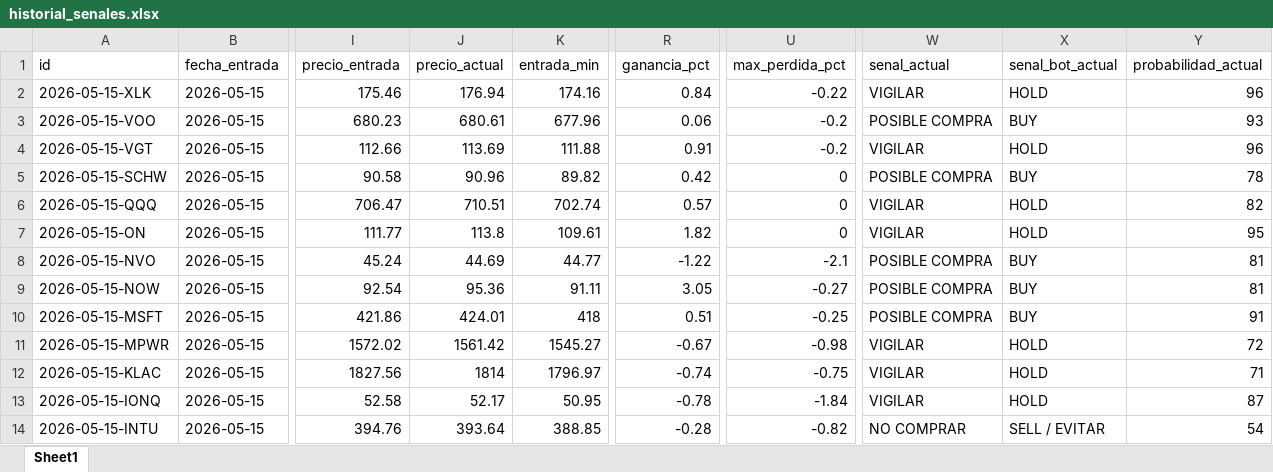
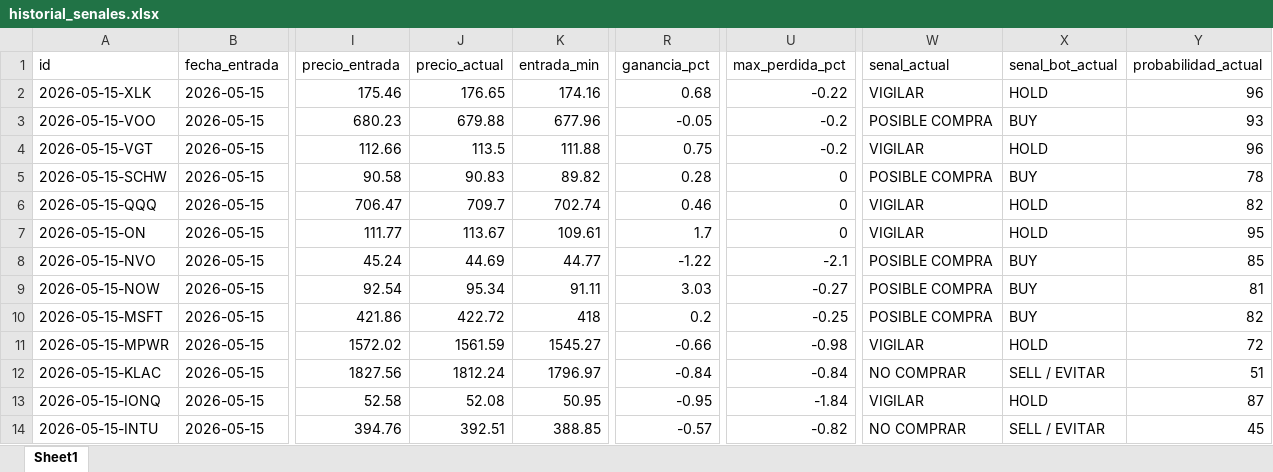
Before and after one commit to davascoj/BOT-ARQv2, an Excel workbook: historial_senales.xlsx, sheet Sheet1, drawn as a sheet; only a part is shown, gaps mark what is left out; values as stored, in another font and other column widths than the file's, no borders; the diff covers the shown part only; the diff names each change by its address in the sheet, - before the commit and + after, or states it on an @@ line.

```diff
--- a/historial_senales.xlsx (sheet Sheet1)
+++ b/historial_senales.xlsx (sheet Sheet1)
-J2 (precio_actual): 176.94
+J2 (precio_actual): 176.65
-R2 (ganancia_pct): 0.84
+R2 (ganancia_pct): 0.68
-J3 (precio_actual): 680.61
+J3 (precio_actual): 679.88
-R3 (ganancia_pct): 0.06
+R3 (ganancia_pct): -0.05
-J4 (precio_actual): 113.69
+J4 (precio_actual): 113.5
-R4 (ganancia_pct): 0.91
+R4 (ganancia_pct): 0.75
-J5 (precio_actual): 90.96
+J5 (precio_actual): 90.83
-R5 (ganancia_pct): 0.42
+R5 (ganancia_pct): 0.28
-J6 (precio_actual): 710.51
+J6 (precio_actual): 709.7
-R6 (ganancia_pct): 0.57
+R6 (ganancia_pct): 0.46
-J7 (precio_actual): 113.8
+J7 (precio_actual): 113.67
-R7 (ganancia_pct): 1.82
+R7 (ganancia_pct): 1.7
-Y8 (probabilidad_actual): 81
+Y8 (probabilidad_actual): 85
-J9 (precio_actual): 95.36
+J9 (precio_actual): 95.34
-R9 (ganancia_pct): 3.05
+R9 (ganancia_pct): 3.03
-J10 (precio_actual): 424.01
+J10 (precio_actual): 422.72
-R10 (ganancia_pct): 0.51
+R10 (ganancia_pct): 0.2
-Y10 (probabilidad_actual): 91
+Y10 (probabilidad_actual): 82
-J11 (precio_actual): 1561.42
+J11 (precio_actual): 1561.59
-R11 (ganancia_pct): -0.67
+R11 (ganancia_pct): -0.66
-J12 (precio_actual): 1814
+J12 (precio_actual): 1812.24
-R12 (ganancia_pct): -0.74
+R12 (ganancia_pct): -0.84
-U12 (max_perdida_pct): -0.75
+U12 (max_perdida_pct): -0.84
-W12 (senal_actual): VIGILAR
+W12 (senal_actual): NO COMPRAR
-X12 (senal_bot_actual): HOLD
+X12 (senal_bot_actual): SELL / EVITAR
-Y12 (probabilidad_actual): 71
+Y12 (probabilidad_actual): 51
-J13 (precio_actual): 52.17
+J13 (precio_actual): 52.08
-R13 (ganancia_pct): -0.78
+R13 (ganancia_pct): -0.95
-J14 (precio_actual): 393.64
+J14 (precio_actual): 392.51
-R14 (ganancia_pct): -0.28
+R14 (ganancia_pct): -0.57
-Y14 (probabilidad_actual): 54
+Y14 (probabilidad_actual): 45
```
Also changed, not shown: 116 edited cells elsewhere in this sheet, analisis_acciones.xlsx, 2 other files.
